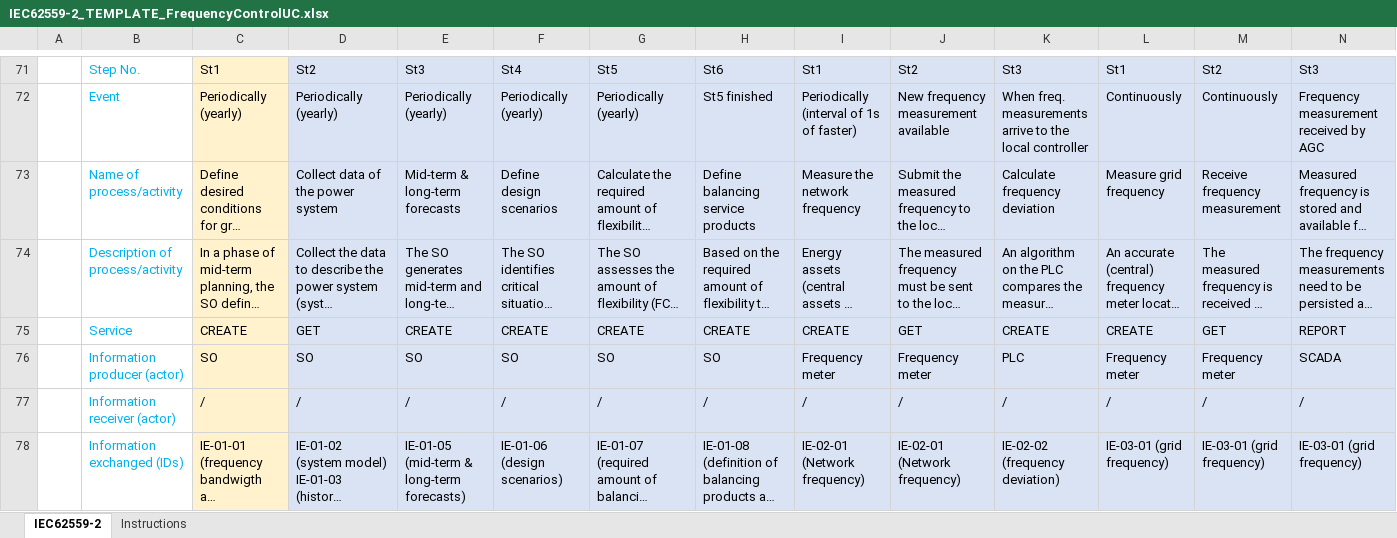
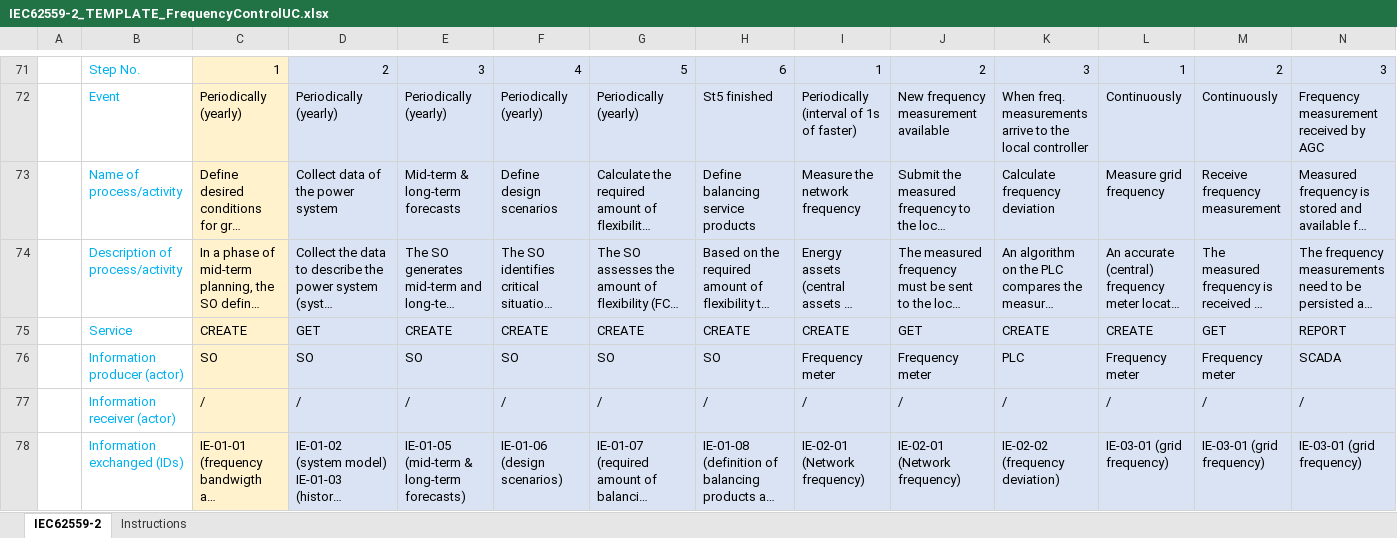
Before and after one commit to smart-grid-use-cases/excel2xml-input, an Excel workbook: excel-use-cases/MAESHA/IEC62559-2_TEMPLATE_FrequencyControlUC.xlsx, sheet IEC62559-2, drawn as a sheet; only a part is shown, gaps mark what is left out; long unchanged cells end in …; values as stored, in another font and other column widths than the file's, no borders; the diff covers the shown part only; the diff names each change by its address in the sheet, - before the commit and + after, or states it on an @@ line.

```diff
--- a/excel-use-cases/MAESHA/IEC62559-2_TEMPLATE_FrequencyControlUC.xlsx (sheet IEC62559-2)
+++ b/excel-use-cases/MAESHA/IEC62559-2_TEMPLATE_FrequencyControlUC.xlsx (sheet IEC62559-2)
-C71: St1
+C71: 1
-D71: St2
+D71: 2
-E71: St3
+E71: 3
-F71: St4
+F71: 4
-G71: St5
+G71: 5
-H71: St6
+H71: 6
-I71: St1
+I71: 1
-J71: St2
+J71: 2
-K71: St3
+K71: 3
-L71: St1
+L71: 1
-M71: St2
+M71: 2
-N71: St3
+N71: 3
```
Also changed, not shown: 113 edited cells elsewhere in this sheet.
